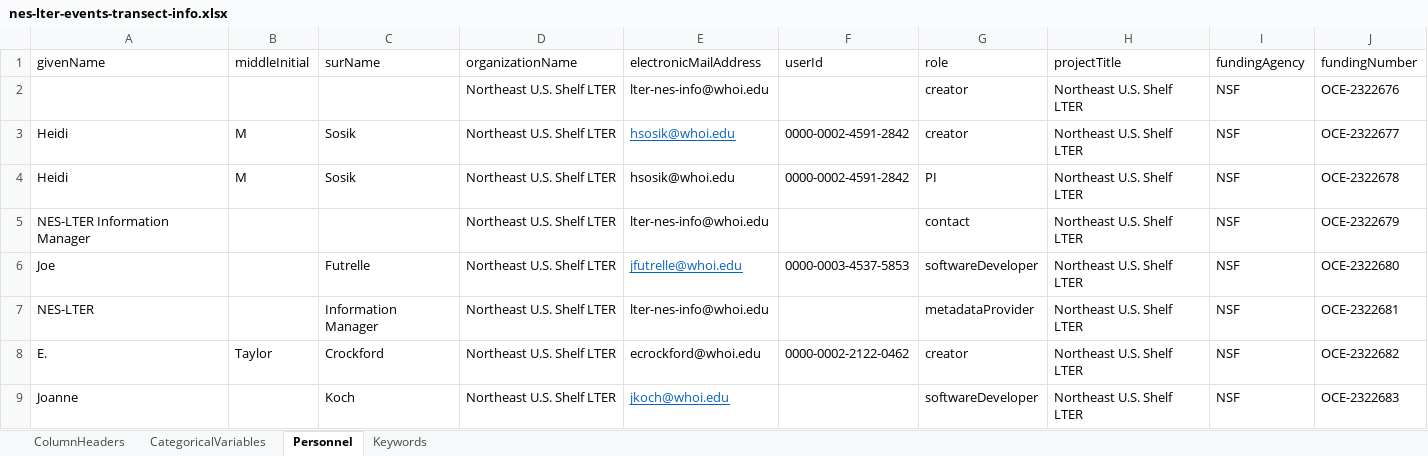
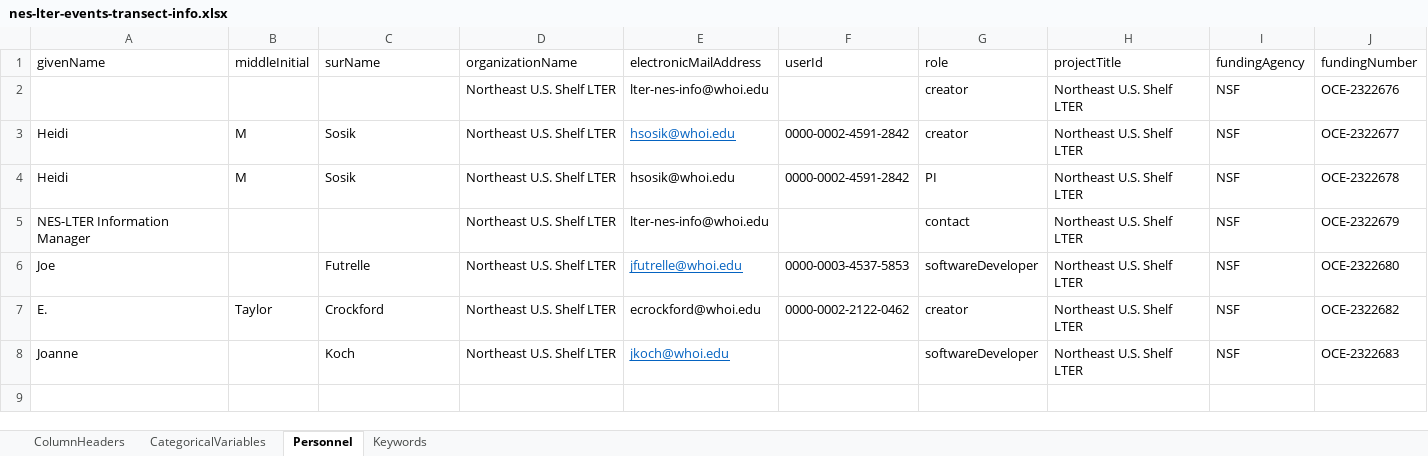
Before and after one commit to WHOIGit/nes-lter-events-transect, an Excel workbook: nes-lter-events-transect-info.xlsx, sheet Personnel, drawn as a sheet; values as stored, in another font and other column widths than the file's, no borders; the diff names each change by its address in the sheet, - before the commit and + after, or states it on an @@ line.

```diff
--- a/nes-lter-events-transect-info.xlsx (sheet Personnel)
+++ b/nes-lter-events-transect-info.xlsx (sheet Personnel)
-row 7: NES-LTER |  | Information Manager | Northeast U.S. Shelf LTER | lter-nes-info@whoi.edu |  | metadataProvider | Northeast U.S. Shelf LTER | NSF | OCE-2322681
```
Also changed, not shown: sheet ColumnHeaders, 4 other files.
